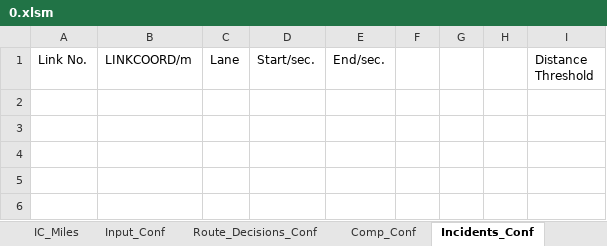
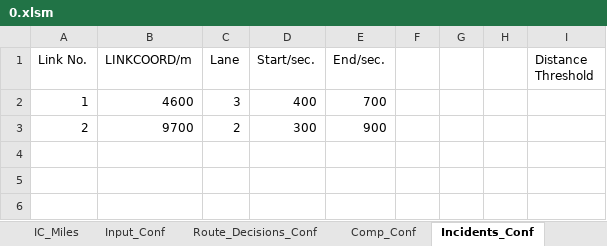
Before and after one commit to cantoncat/v430, an Excel workbook: 0.xlsm, sheet Incidents_Conf, drawn as a sheet; only a part is shown; values as stored, in another font and other column widths than the file's, no borders; the diff names each change by its address in the sheet, - before the commit and + after, or states it on an @@ line.

Commit message:
Incident List Maintenance Debugged

```diff
--- a/0.xlsm (sheet Incidents_Conf)
+++ b/0.xlsm (sheet Incidents_Conf)
-row 2: (empty)
+row 2: 1 | 4600 | 3 | 400 | 700
-row 3: (empty)
+row 3: 2 | 9700 | 2 | 300 | 900
```
Also changed, not shown: 1 other file.
